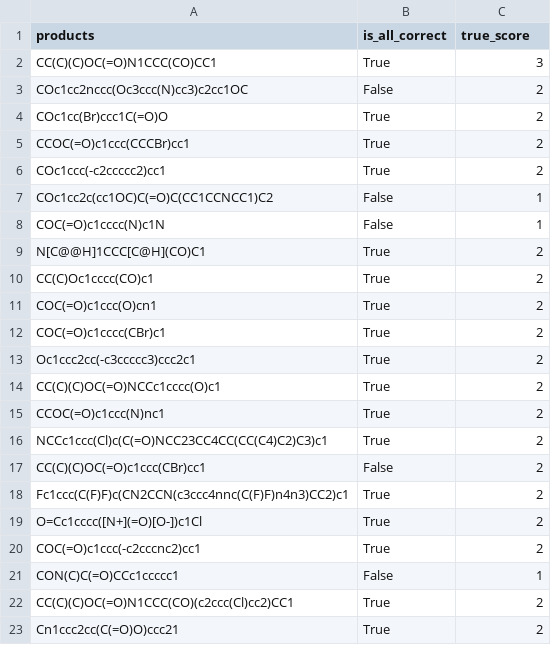
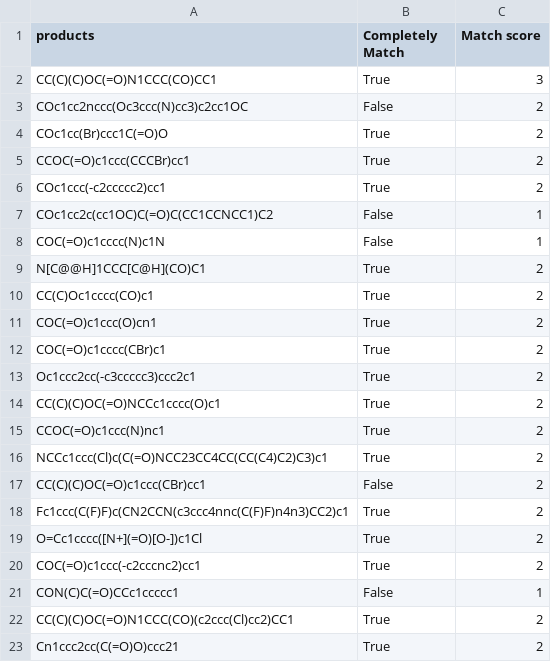
Before and after one commit to wangxr0526/RetroPrime, a CSV file: paper/Multi-Ground-Truth-data/RetroPrime_multi_pathway_cnt.csv, drawn as a sheet.

Commit message:
Update multi-ground-truth

```diff
--- a/paper/Multi-Ground-Truth-data/RetroPrime_multi_pathway_cnt.csv
+++ b/paper/Multi-Ground-Truth-data/RetroPrime_multi_pathway_cnt.csv
@@ -1,2 +1,2 @@
-products,is_all_correct,true_score
+products,Completely Match,Match score
 CC(C)(C)OC(=O)N1CCC(CO)CC1,True,3
```
Also changed, not shown: paper/Multi-Ground-Truth-data/S-Transformer_multi_pathway_cnt.csv.
